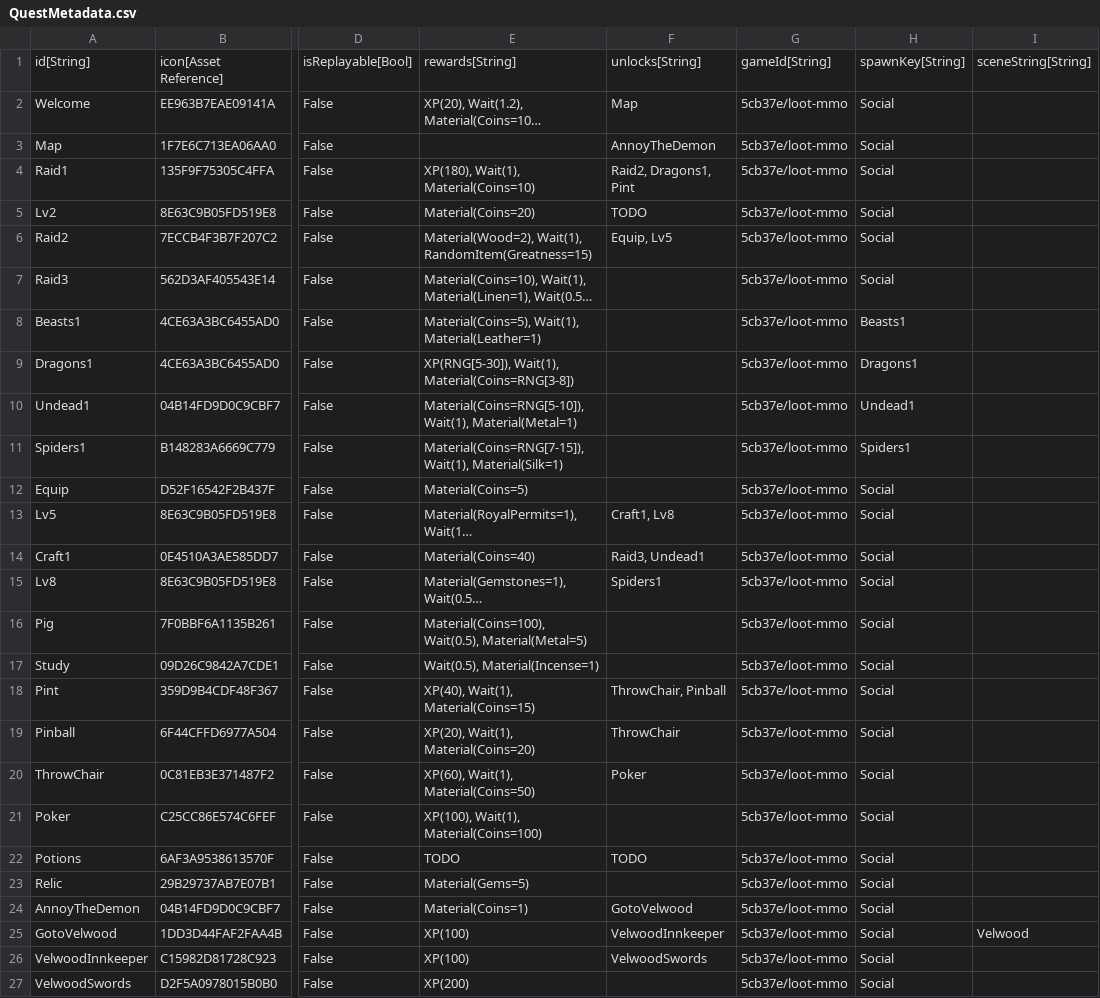
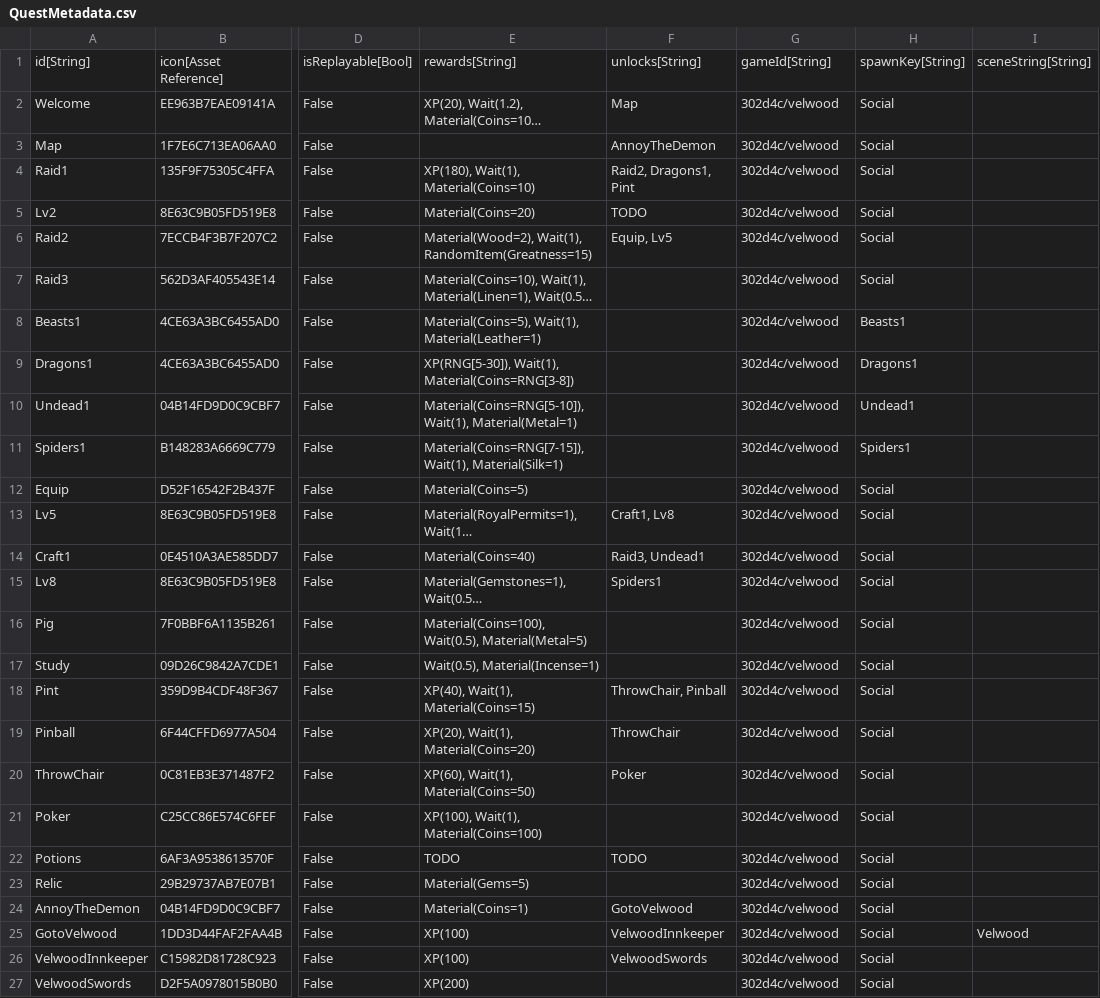
Before and after one commit to standardcombo/LootMMO, a CSV file: Framework/Data/DataTables/QuestMetadata.csv, drawn as a sheet; only a part is shown, gaps mark what is left out; long unchanged cells end in …; the diff names each change by its address in the sheet, - before the commit and + after, or states it on an @@ line.

Commit message:
Quest Data and Terrain optimizations (Lost template optimizations :'(  )

```diff
--- a/Framework/Data/DataTables/QuestMetadata.csv
+++ b/Framework/Data/DataTables/QuestMetadata.csv
-G2:G27: 5cb37e/loot-mmo
+G2:G27: 302d4c/velwood
```
Also changed, not shown: 2 other files.
